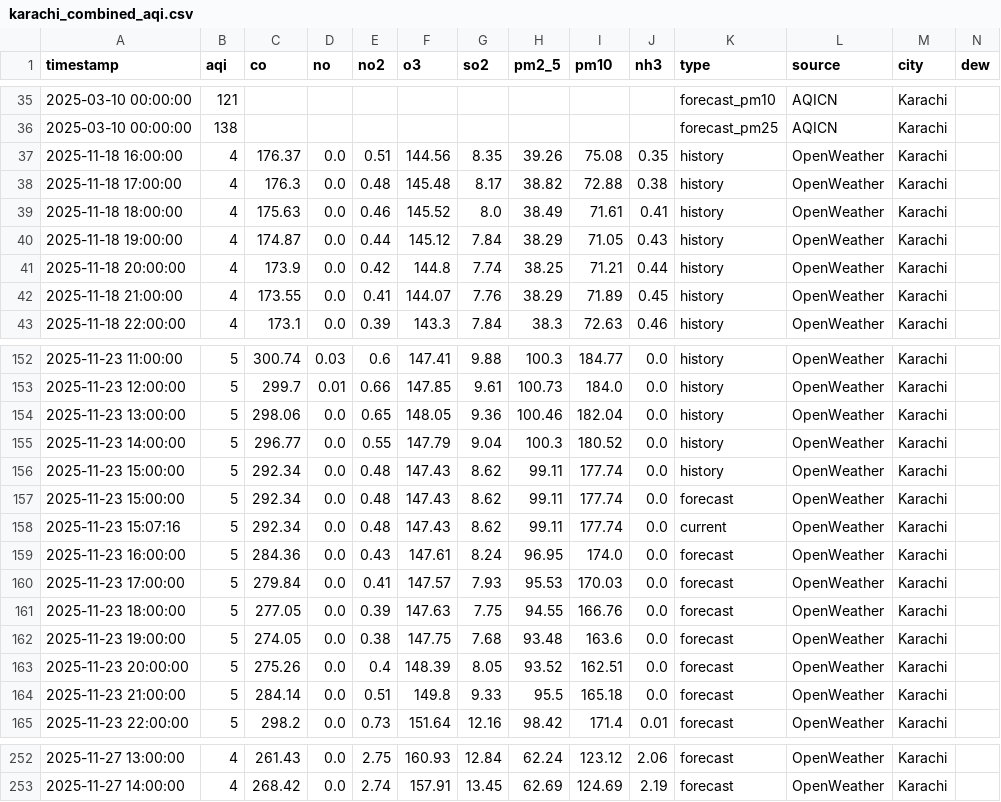
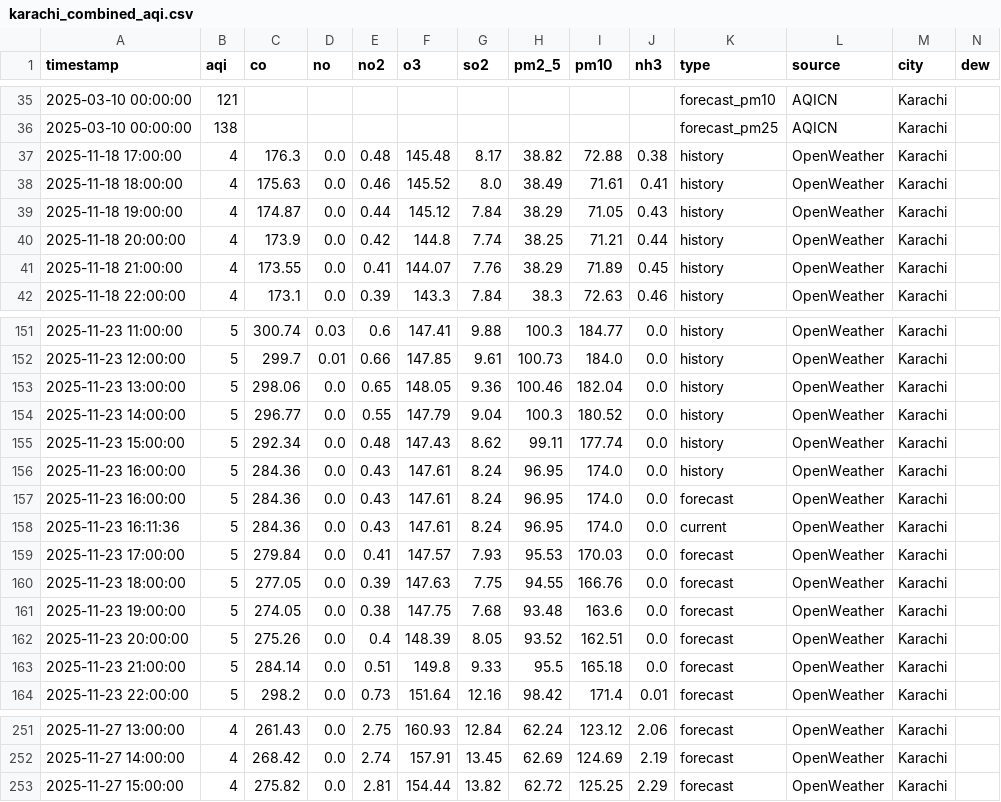
Before and after one commit to Javeria-Motiwala/AQI, a CSV file: data/karachi_combined_aqi.csv, drawn as a sheet; only a part is shown, gaps mark what is left out; removed rows and columns are numbered as before the commit, all else as after; rows hold the shown columns only; the diff names each change by its address in the sheet, - before the commit and + after, or states it on an @@ line.

```diff
--- a/data/karachi_combined_aqi.csv
+++ b/data/karachi_combined_aqi.csv
-row 37: 2025-11-18 16:00:00 | 4 | 176.37 | 0.0 | 0.51 | 144.56 | 8.35 | 39.26 | 75.08 | 0.35 | history | OpenWeather | Karachi
-row 157: 2025-11-23 15:00:00 | 5 | 292.34 | 0.0 | 0.48 | 147.43 | 8.62 | 99.11 | 177.74 | 0.0 | forecast | OpenWeather | Karachi
-row 158: 2025-11-23 15:07:16 | 5 | 292.34 | 0.0 | 0.48 | 147.43 | 8.62 | 99.11 | 177.74 | 0.0 | current | OpenWeather | Karachi
+row 156: 2025-11-23 16:00:00 | 5 | 284.36 | 0.0 | 0.43 | 147.61 | 8.24 | 96.95 | 174.0 | 0.0 | history | OpenWeather | Karachi
+row 158: 2025-11-23 16:11:36 | 5 | 284.36 | 0.0 | 0.43 | 147.61 | 8.24 | 96.95 | 174.0 | 0.0 | current | OpenWeather | Karachi
+row 253: 2025-11-27 15:00:00 | 4 | 275.82 | 0.0 | 2.81 | 154.44 | 13.82 | 62.72 | 125.25 | 2.29 | forecast | OpenWeather | Karachi
```
Also changed, not shown: data/islamabad_combined_aqi.csv, data/lahore_combined_aqi.csv, 1 other file.
